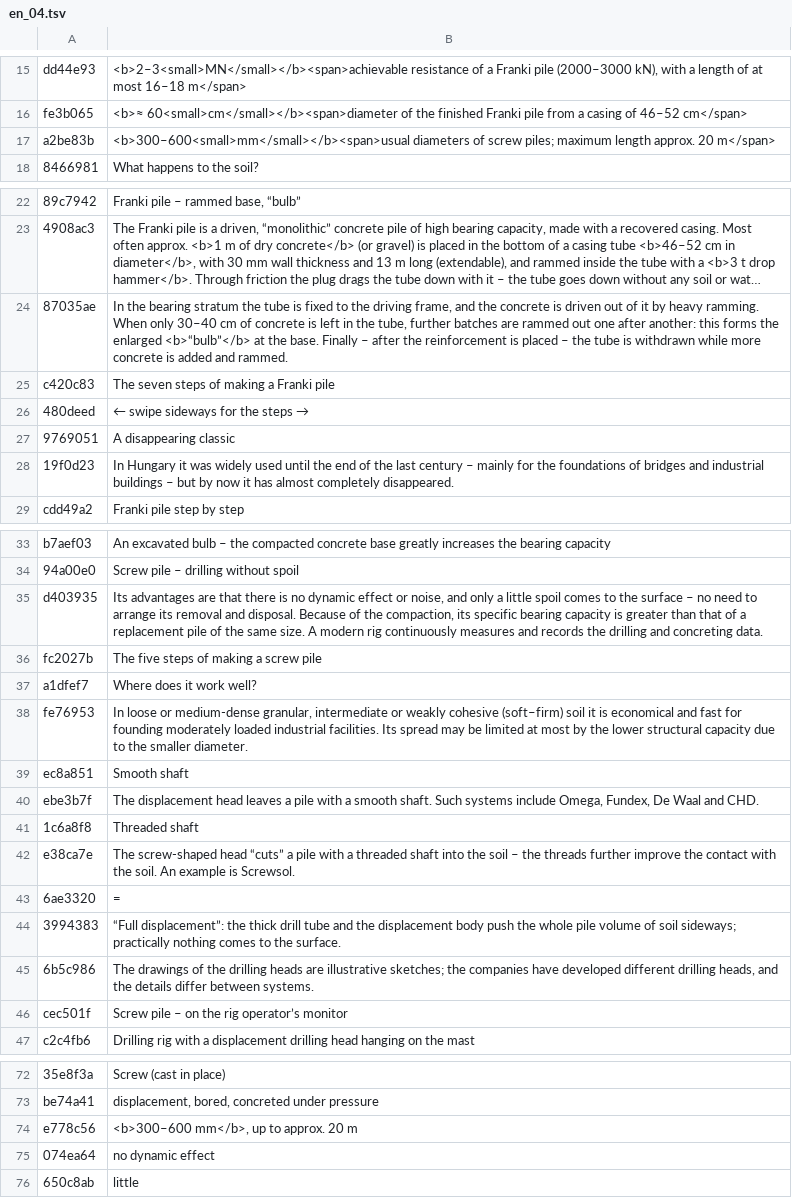
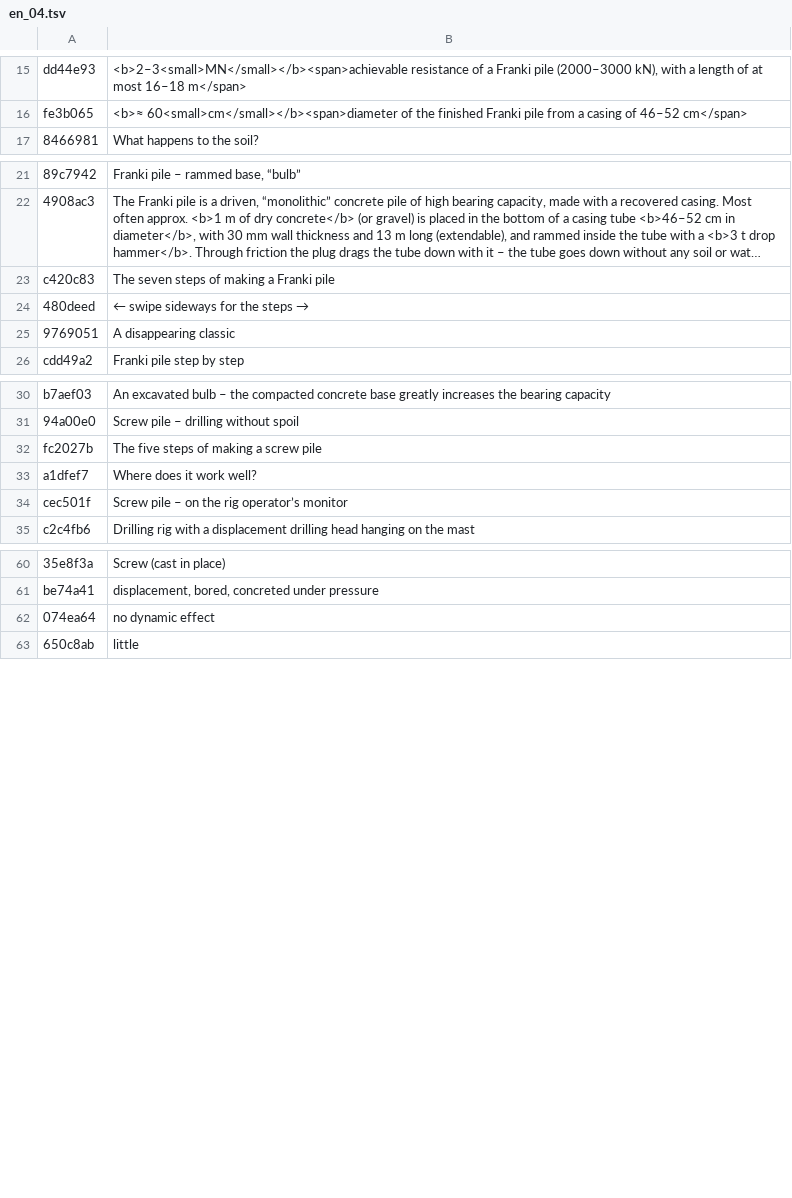
Before and after one commit to MBalika/melyalapozasok, a TSV file: _src/i18n/en_04.tsv, drawn as a sheet; only a part is shown, gaps mark what is left out; long unchanged cells end in …; the diff names each change by its address in the sheet, - before the commit and + after, or states it on an @@ line.

```diff
--- a/_src/i18n/en_04.tsv
+++ b/_src/i18n/en_04.tsv
-row 17: a2be83b | <b>300–600<small>mm</small></b><span>usual diameters of screw piles; maximum length approx. 20 m</span>
-row 24: 87035ae | In the bearing stratum the tube is fixed to the driving frame, and the concrete is driven out of it by heavy ramming. When only 30–40 cm of concrete is left in the tube, further batches are rammed out one after another: this forms the enlarged <b>“bulb”</b> at the base. Finally – after the reinforcement is placed – the tube is withdrawn while more concrete is added and rammed.
-row 28: 19f0d23 | In Hungary it was widely used until the end of the last century – mainly for the foundations of bridges and industrial buildings – but by now it has almost completely disappeared.
-row 35: d403935 | Its advantages are that there is no dynamic effect or noise, and only a little spoil comes to the surface – no need to arrange its removal and disposal. Because of the compaction, its specific bearing capacity is greater than that of a replacement pile of the same size. A modern rig continuously measures and records the drilling and concreting data.
-row 38: fe76953 | In loose or medium-dense granular, intermediate or weakly cohesive (soft–firm) soil it is economical and fast for founding moderately loaded industrial facilities. Its spread may be limited at most by the lower structural capacity due to the smaller diameter.
-row 39: ec8a851 | Smooth shaft
-row 40: ebe3b7f | The displacement head leaves a pile with a smooth shaft. Such systems include Omega, Fundex, De Waal and CHD.
-row 41: 1c6a8f8 | Threaded shaft
-row 42: e38ca7e | The screw-shaped head “cuts” a pile with a threaded shaft into the soil – the threads further improve the contact with the soil. An example is Screwsol.
-row 43: 6ae3320 | =
-row 44: 3994383 | “Full displacement”: the thick drill tube and the displacement body push the whole pile volume of soil sideways; practically nothing comes to the surface.
-row 45: 6b5c986 | The drawings of the drilling heads are illustrative sketches; the companies have developed different drilling heads, and the details differ between systems.
-row 74: e778c56 | <b>300–600 mm</b>, up to approx. 20 m
```
Also changed, not shown: _src/i18n/en_16.tsv, _src/i18n/en_17.tsv, 21 other files.
